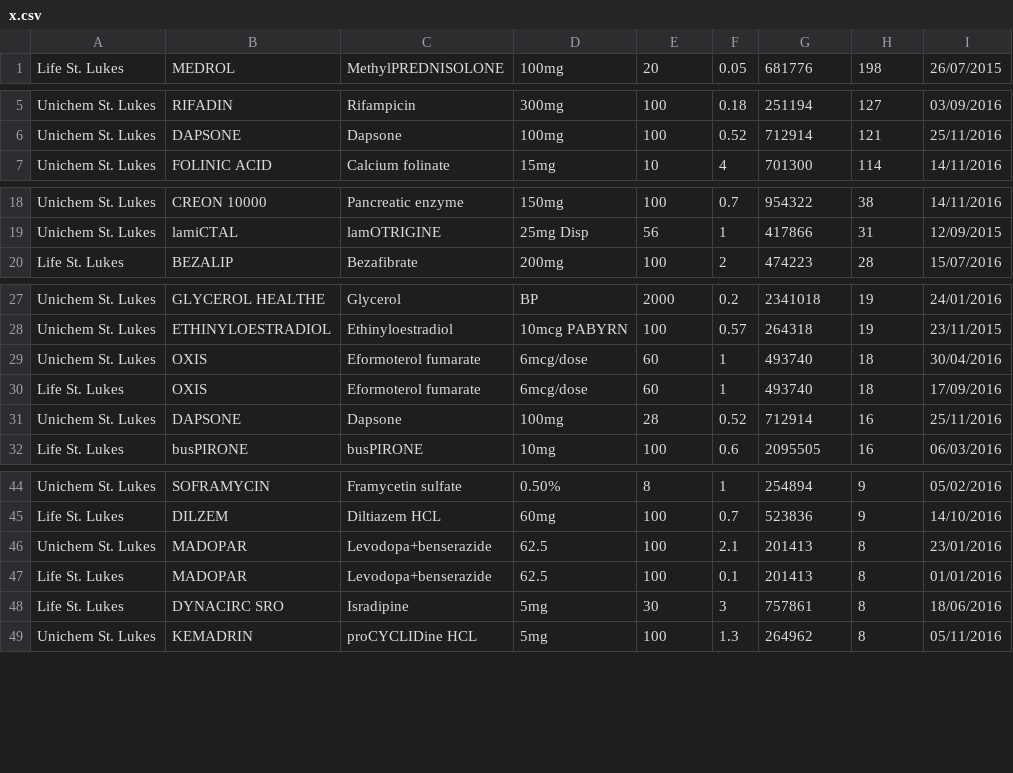
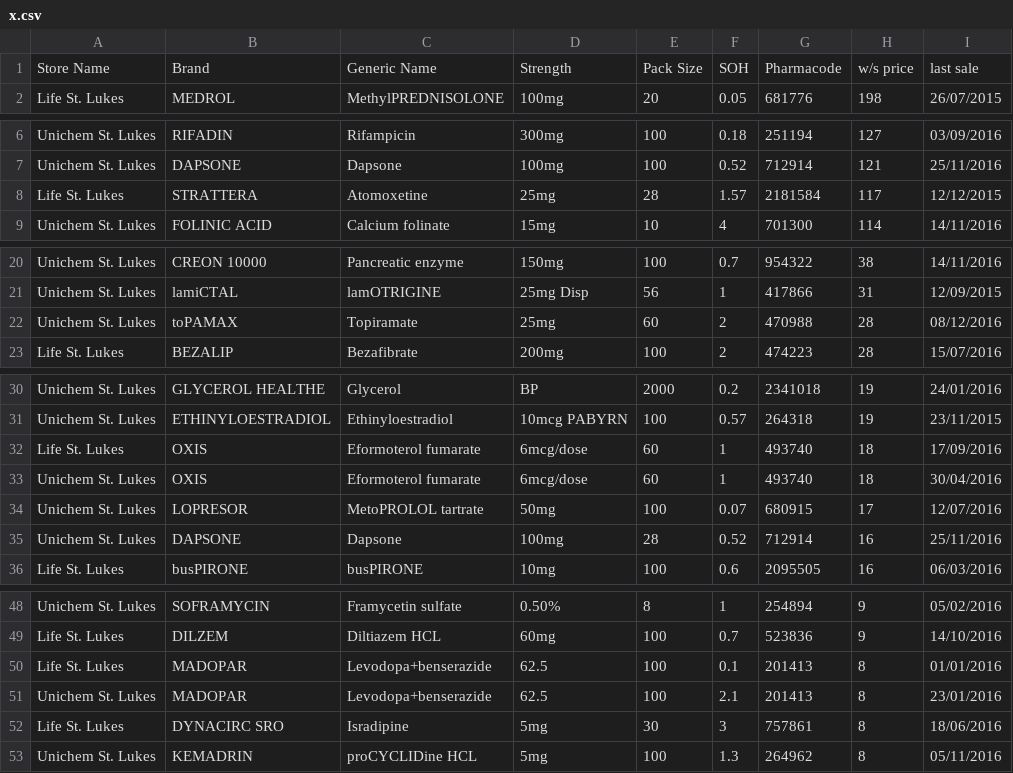
Before and after one commit to walanma/deadpooldata, a CSV file: x.csv, drawn as a sheet; only a part is shown, gaps mark what is left out.

Commit message:
Daily update

```diff
--- a/x.csv
+++ b/x.csv
@@ -1 +1,2 @@
+Store Name,Brand,Generic Name,Strength,Pack Size,SOH,Pharmacode,w/s price,last sale
 Life St. Lukes,MEDROL,MethylPREDNISOLONE,100mg,20,0.05,681776,198,26/07/2015
@@ -6,2 +7,3 @@ Unichem St. Lukes,RIFADIN,Rifampicin,300mg,100,0.18,251194,127,03/09/2016
 Unichem St. Lukes,DAPSONE,Dapsone,100mg,100,0.52,712914,121,25/11/2016
+Life St. Lukes,STRATTERA,Atomoxetine, 25mg,28,1.57,2181584,117,12/12/2015
 Unichem St. Lukes,FOLINIC ACID,Calcium folinate,15mg,10,4,701300,114,14/11/2016
@@ -19,2 +21,3 @@ Unichem St. Lukes,CREON 10000,Pancreatic enzyme,150mg,100,0.7,954322,38,14/11/20
 Unichem St. Lukes,lamiCTAL,lamOTRIGINE, 25mg Disp,56,1,417866,31,12/09/2015
+Unichem St. Lukes,toPAMAX,Topiramate, 25mg,60,2,470988,28,08/12/2016
 Life St. Lukes,BEZALIP,Bezafibrate,200mg,100,2,474223,28,15/07/2016
@@ -28,4 +31,5 @@ Unichem St. Lukes,GLYCEROL HEALTHE,Glycerol,BP,2000,0.2,2341018,19,24/01/2016
 Unichem St. Lukes,ETHINYLOESTRADIOL,Ethinyloestradiol,10mcg PABYRN,100,0.57,264318,19,23/11/2015
+Life St. Lukes,OXIS,Eformoterol fumarate,  6mcg/dose,60,1,493740,18,17/09/2016
 Unichem St. Lukes,OXIS,Eformoterol fumarate,  6mcg/dose,60,1,493740,18,30/04/2016
-Life St. Lukes,OXIS,Eformoterol fumarate,  6mcg/dose,60,1,493740,18,17/09/2016
+Unichem St. Lukes,LOPRESOR,MetoPROLOL tartrate, 50mg,100,0.07,680915,17,12/07/2016
 Unichem St. Lukes,DAPSONE,Dapsone,100mg,28,0.52,712914,16,25/11/2016
@@ -45,4 +49,4 @@ Unichem St. Lukes,SOFRAMYCIN,Framycetin sulfate,0.50%,8,1,254894,9,05/02/2016
 Life St. Lukes,DILZEM,Diltiazem HCL, 60mg,100,0.7,523836,9,14/10/2016
+Life St. Lukes,MADOPAR,Levodopa+benserazide, 62.5,100,0.1,201413,8,01/01/2016
 Unichem St. Lukes,MADOPAR,Levodopa+benserazide, 62.5,100,2.1,201413,8,23/01/2016
-Life St. Lukes,MADOPAR,Levodopa+benserazide, 62.5,100,0.1,201413,8,01/01/2016
 Life St. Lukes,DYNACIRC SRO,Isradipine,5mg,30,3,757861,8,18/06/2016
```
